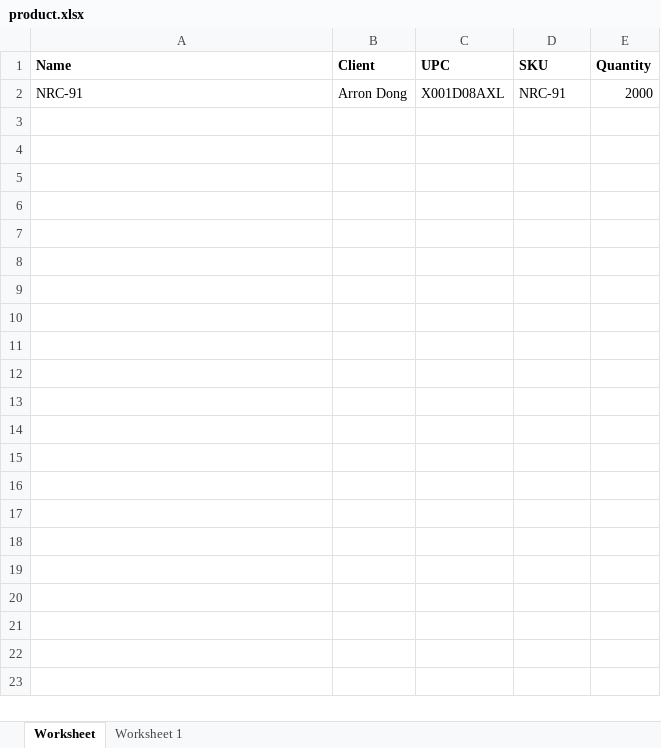
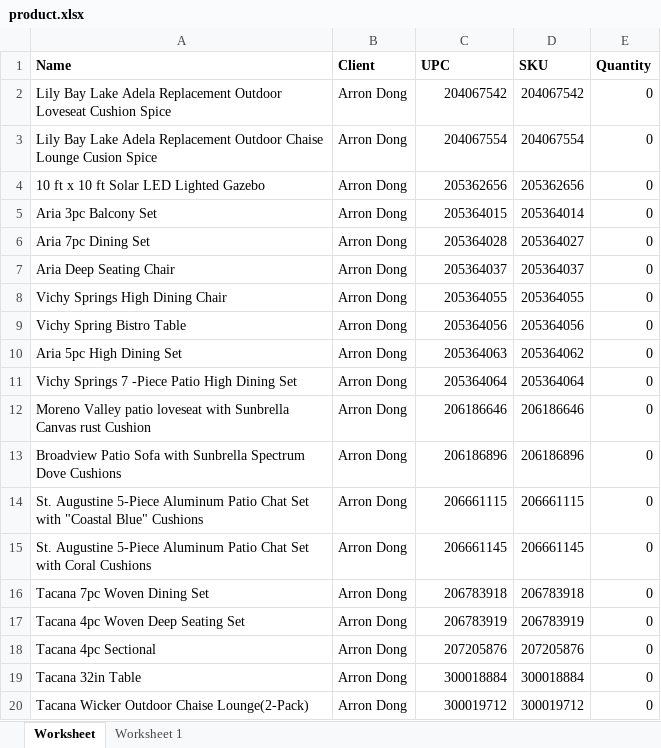
Before and after one commit to que2018/c3, an Excel workbook: admin/assets/file/export/product.xlsx, sheet Worksheet, drawn as a sheet; only a part is shown; values as stored, in another font and other column widths than the file's, no borders; removed rows and columns are numbered as before the commit, all else as after; the diff covers the shown part only; the diff names each change by its address in the sheet, - before the commit and + after, or states it on an @@ line.

```diff
--- a/admin/assets/file/export/product.xlsx (sheet Worksheet)
+++ b/admin/assets/file/export/product.xlsx (sheet Worksheet)
-row 2: NRC-91 | Arron Dong | X001D08AXL | NRC-91 | 2000
+row 2: Lily Bay Lake Adela Replacement Outdoor Loveseat Cushion Spice | Arron Dong | 204067542 | 204067542 | 0
+row 3: Lily Bay Lake Adela Replacement Outdoor Chaise Lounge Cusion Spice | Arron Dong | 204067554 | 204067554 | 0
+row 4: 10 ft x 10 ft Solar LED Lighted Gazebo | Arron Dong | 205362656 | 205362656 | 0
+row 5: Aria 3pc Balcony Set | Arron Dong | 205364015 | 205364014 | 0
+row 6: Aria 7pc Dining Set | Arron Dong | 205364028 | 205364027 | 0
+row 7: Aria Deep Seating Chair | Arron Dong | 205364037 | 205364037 | 0
+row 8: Vichy Springs High Dining Chair | Arron Dong | 205364055 | 205364055 | 0
+row 9: Vichy Spring Bistro Table | Arron Dong | 205364056 | 205364056 | 0
+row 10: Aria 5pc High Dining Set | Arron Dong | 205364063 | 205364062 | 0
+row 11: Vichy Springs 7 -Piece Patio High Dining Set | Arron Dong | 205364064 | 205364064 | 0
+row 12: Moreno Valley patio loveseat with Sunbrella Canvas rust Cushion | Arron Dong | 206186646 | 206186646 | 0
+row 13: Broadview Patio Sofa with Sunbrella Spectrum Dove Cushions | Arron Dong | 206186896 | 206186896 | 0
+row 14: St. Augustine 5‐Piece Aluminum Patio Chat Set with "Coastal Blue" Cushions | Arron Dong | 206661115 | 206661115 | 0
+row 15: St. Augustine 5-Piece Aluminum Patio Chat Set with Coral Cushions | Arron Dong | 206661145 | 206661145 | 0
+row 16: Tacana 7pc Woven Dining Set | Arron Dong | 206783918 | 206783918 | 0
+row 17: Tacana 4pc Woven Deep Seating Set | Arron Dong | 206783919 | 206783919 | 0
+row 18: Tacana 4pc Sectional | Arron Dong | 207205876 | 207205876 | 0
+row 19: Tacana 32in Table | Arron Dong | 300018884 | 300018884 | 0
+row 20: Tacana Wicker Outdoor Chaise Lounge(2-Pack) | Arron Dong | 300019712 | 300019712 | 0
```
Also changed, not shown: 30 added rows elsewhere in this sheet, admin/assets/file/export/checkout.xlsx, admin/assets/file/export/inventory.xlsx, 6 other files.
